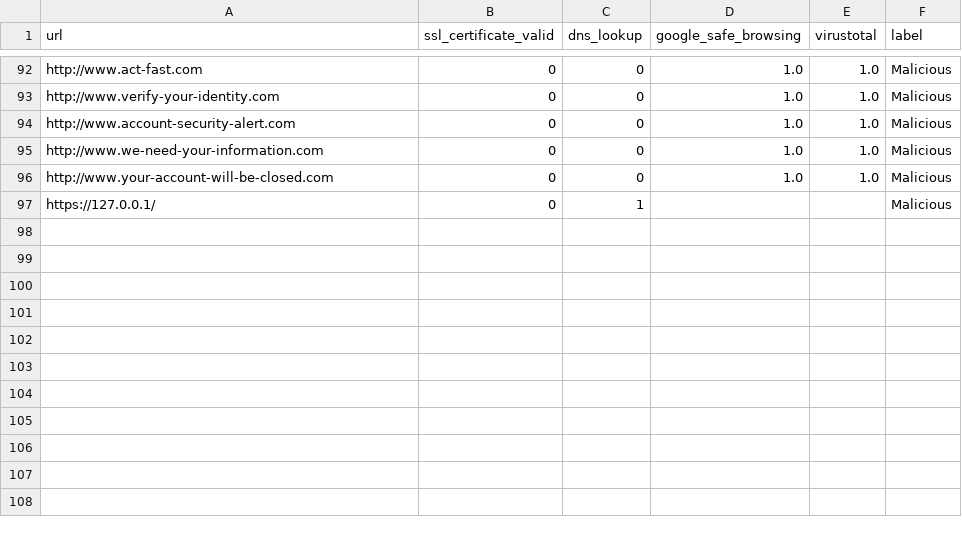
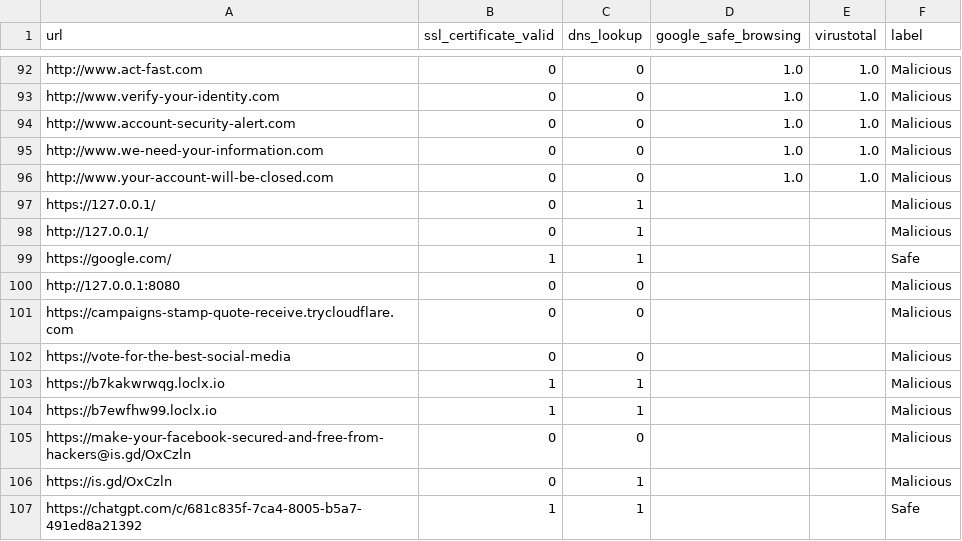
Before and after one commit to GreeshmaYashmi/gPhishEYE, a CSV file: url_dataset.csv, drawn as a sheet; only a part is shown, gaps mark what is left out.

Commit message:
Update url_dataset.csv

```diff
--- a/url_dataset.csv
+++ b/url_dataset.csv
@@ -97 +97,11 @@ http://www.your-account-will-be-closed.com,0,0,1.0,1.0,Malicious
 https://127.0.0.1/,0,1,,,Malicious
+http://127.0.0.1/,0,1,,,Malicious
+https://google.com/,1,1,,,Safe
+http://127.0.0.1:8080,0,0,,,Malicious
+https://campaigns-stamp-quote-receive.trycloudflare.com,0,0,,,Malicious
+https://vote-for-the-best-social-media,0,0,,,Malicious
+https://b7kakwrwqg.loclx.io,1,1,,,Malicious
+https://b7ewfhw99.loclx.io,1,1,,,Malicious
+https://make-your-facebook-secured-and-free-from-hackers@is.gd/OxCzln,0,0,,,Malicious
+https://is.gd/OxCzln,0,1,,,Malicious
+https://chatgpt.com/c/681c835f-7ca4-8005-b5a7-491ed8a21392,1,1,,,Safe
```
